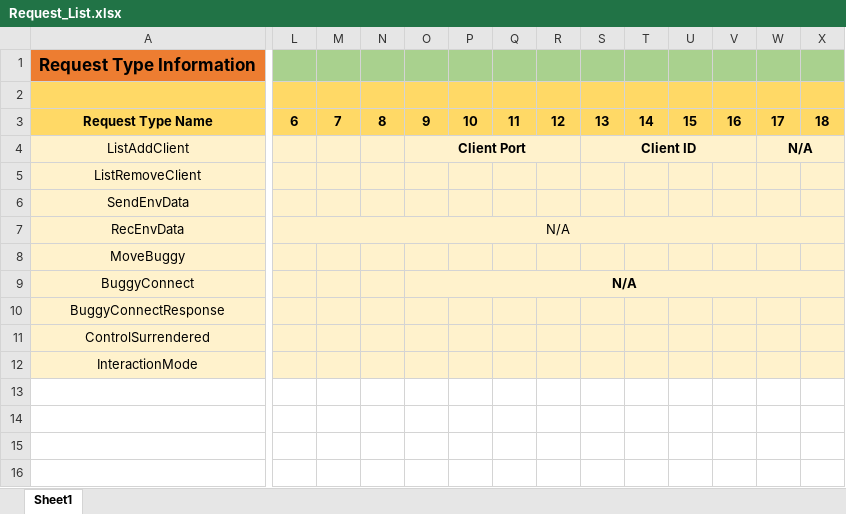
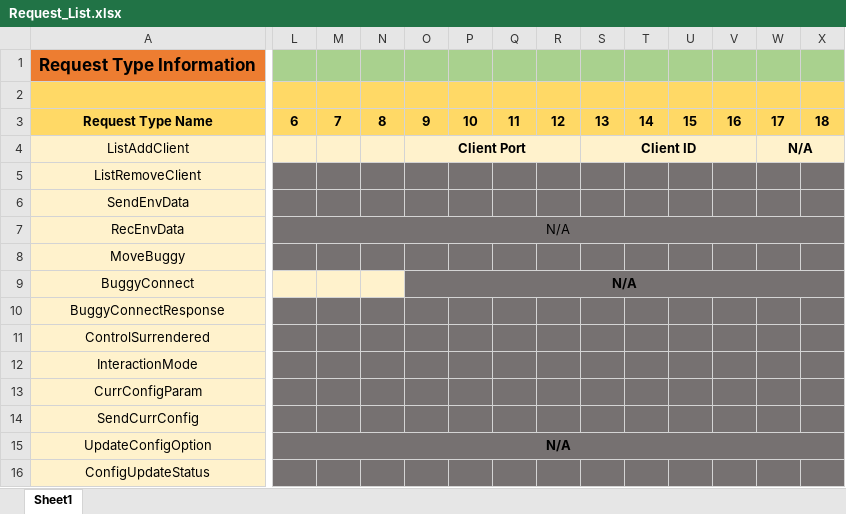
Before and after one commit to zed95/SOFT564Z-CW, an Excel workbook: Documentation/Request_List.xlsx, sheet Sheet1, drawn as a sheet; only a part is shown, gaps mark what is left out; values as stored, in another font and other column widths than the file's, no borders; rows hold the shown columns only; the diff covers the shown part only; the diff names each change by its address in the sheet, - before the commit and + after, or states it on an @@ line.

Commit message:
Chnaged arduino Request handler

```diff
--- a/Documentation/Request_List.xlsx (sheet Sheet1)
+++ b/Documentation/Request_List.xlsx (sheet Sheet1)
-L5:X5 fill: #FFF2CC
+L5:X5 fill: #767171
-L6:X6 fill: #FFF2CC
+L6:X6 fill: #767171
-L7:X7 fill: #FFF2CC
+L7:X7 fill: #767171
-L8:X8 fill: #FFF2CC
+L8:X8 fill: #767171
-O9:X9 fill: #FFF2CC
+O9:X9 fill: #767171
-L10:X10 fill: #FFF2CC
+L10:X10 fill: #767171
-L11:X11 fill: #FFF2CC
+L11:X11 fill: #767171
-L12:X12 fill: #FFF2CC
+L12:X12 fill: #767171
+row 13: CurrConfigParam
+row 14: SendCurrConfig
+row 15: UpdateConfigOption | N/A
+row 16: ConfigUpdateStatus
```
Also changed, not shown: cell formats elsewhere in this sheet, 15 other files.
